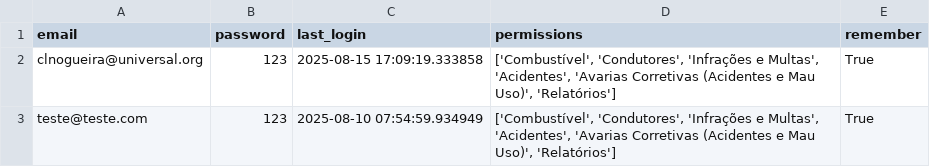
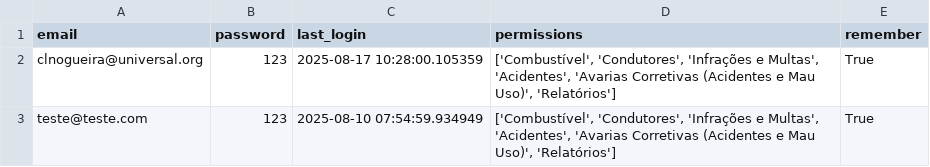
Before and after one commit to Claudio-NG/GEST-O-DE-FROTAS, a CSV file: users.csv, drawn as a sheet.

Commit message:
Update users.csv

```diff
--- a/users.csv
+++ b/users.csv
@@ -1,3 +1,3 @@
 email,password,last_login,permissions,remember
-clnogueira@universal.org,123,2025-08-15 17:09:19.333858,"['Combustível', 'Condutores', 'Infrações e Multas', 'Acidentes', 'Avarias Corretivas (Acidentes e Mau Uso)', 'Relatórios']",True
+clnogueira@universal.org,123,2025-08-17 10:28:00.105359,"['Combustível', 'Condutores', 'Infrações e Multas', 'Acidentes', 'Avarias Corretivas (Acidentes e Mau Uso)', 'Relatórios']",True
 teste@teste.com,123,2025-08-10 07:54:59.934949,"['Combustível', 'Condutores', 'Infrações e Multas', 'Acidentes', 'Avarias Corretivas (Acidentes e Mau Uso)', 'Relatórios']",True
```
